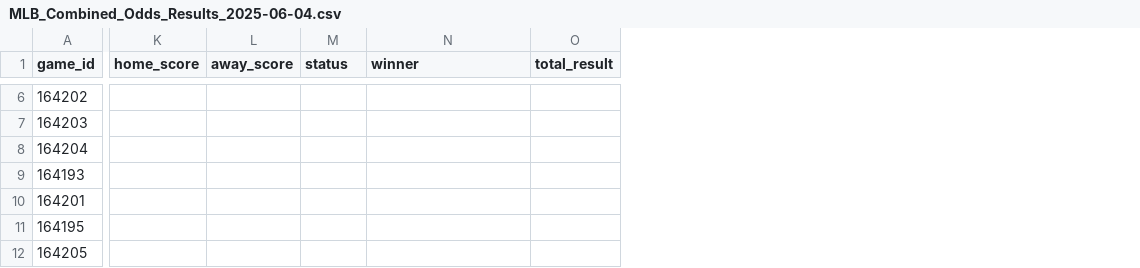
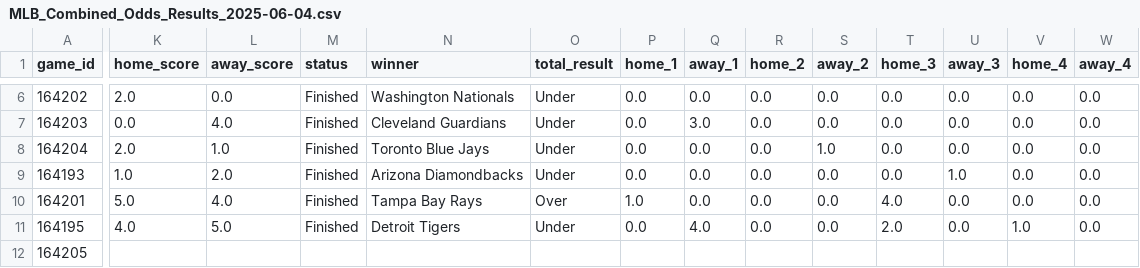
Before and after one commit to jameskroeker/mlb-betting-data-pipeline, a CSV file: data/daily/MLB_Combined_Odds_Results_2025-06-04.csv, drawn as a sheet; only a part is shown, gaps mark what is left out; the diff covers the shown part only; the diff names each change by its address in the sheet, - before the commit and + after, or states it on an @@ line.

```diff
--- a/data/daily/MLB_Combined_Odds_Results_2025-06-04.csv
+++ b/data/daily/MLB_Combined_Odds_Results_2025-06-04.csv
+column P (home_1), rows 6-11: 0.0 | 0.0 | 0.0 | 0.0 | 1.0 | 0.0
+column Q (away_1), rows 6-11: 0.0 | 3.0 | 0.0 | 0.0 | 0.0 | 4.0
+column R (home_2), rows 6-11: all 0.0
+column S (away_2), rows 6-11: 0.0 | 0.0 | 1.0 | 0.0 | 0.0 | 0.0
+column T (home_3), rows 6-11: 0.0 | 0.0 | 0.0 | 0.0 | 4.0 | 2.0
+column U (away_3), rows 6-11: 0.0 | 0.0 | 0.0 | 1.0 | 0.0 | 0.0
+column V (home_4), rows 6-11: 0.0 | 0.0 | 0.0 | 0.0 | 0.0 | 1.0
+column W (away_4), rows 6-11: all 0.0
-K6 (home_score): (empty)
+K6 (home_score): 2.0
-L6 (away_score): (empty)
+L6 (away_score): 0.0
-M6:M11 (status): (empty)
+M6:M11 (status): Finished
-N6 (winner): (empty)
+N6 (winner): Washington Nationals
-O6:O9 (total_result): (empty)
+O6:O9 (total_result): Under
-K7 (home_score): (empty)
+K7 (home_score): 0.0
-L7 (away_score): (empty)
+L7 (away_score): 4.0
-N7 (winner): (empty)
+N7 (winner): Cleveland Guardians
-K8 (home_score): (empty)
+K8 (home_score): 2.0
-L8 (away_score): (empty)
+L8 (away_score): 1.0
-N8 (winner): (empty)
+N8 (winner): Toronto Blue Jays
-K9 (home_score): (empty)
+K9 (home_score): 1.0
-L9 (away_score): (empty)
+L9 (away_score): 2.0
-N9 (winner): (empty)
+N9 (winner): Arizona Diamondbacks
-K10 (home_score): (empty)
+K10 (home_score): 5.0
-L10 (away_score): (empty)
+L10 (away_score): 4.0
-N10 (winner): (empty)
+N10 (winner): Tampa Bay Rays
-O10 (total_result): (empty)
+O10 (total_result): Over
-K11 (home_score): (empty)
+K11 (home_score): 4.0
-L11 (away_score): (empty)
+L11 (away_score): 5.0
-N11 (winner): (empty)
+N11 (winner): Detroit Tigers
-O11 (total_result): (empty)
+O11 (total_result): Under
```
Also changed, not shown: 10 added columns and 65 edited cells elsewhere in this file, 2 other files.
